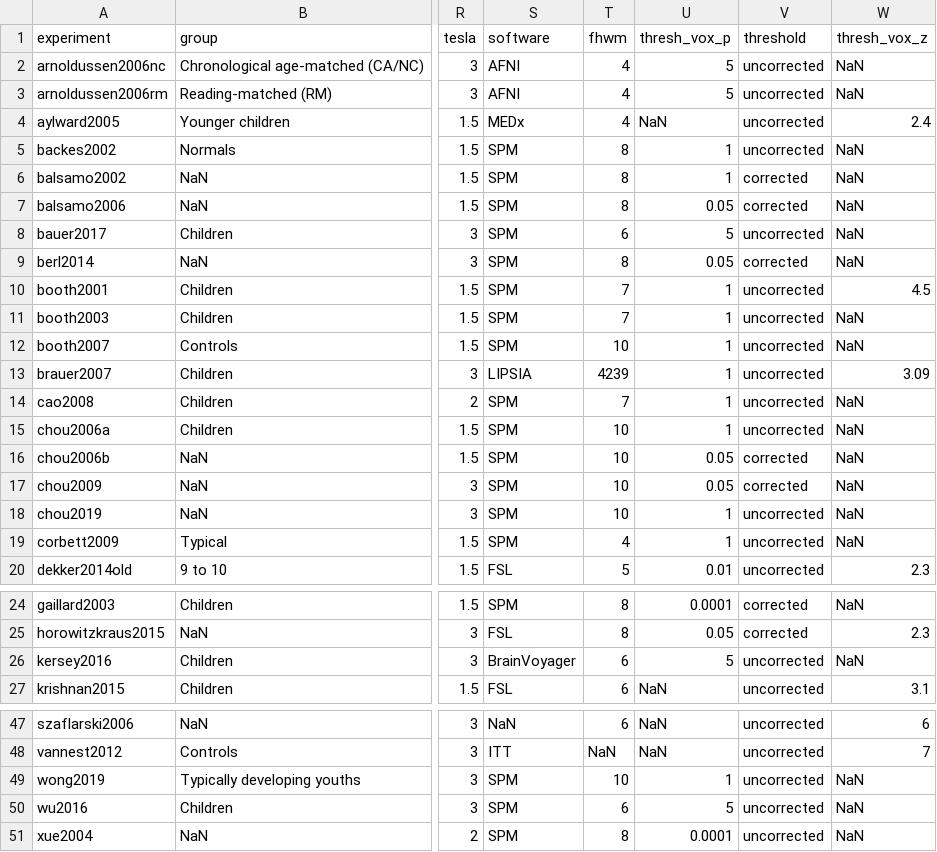
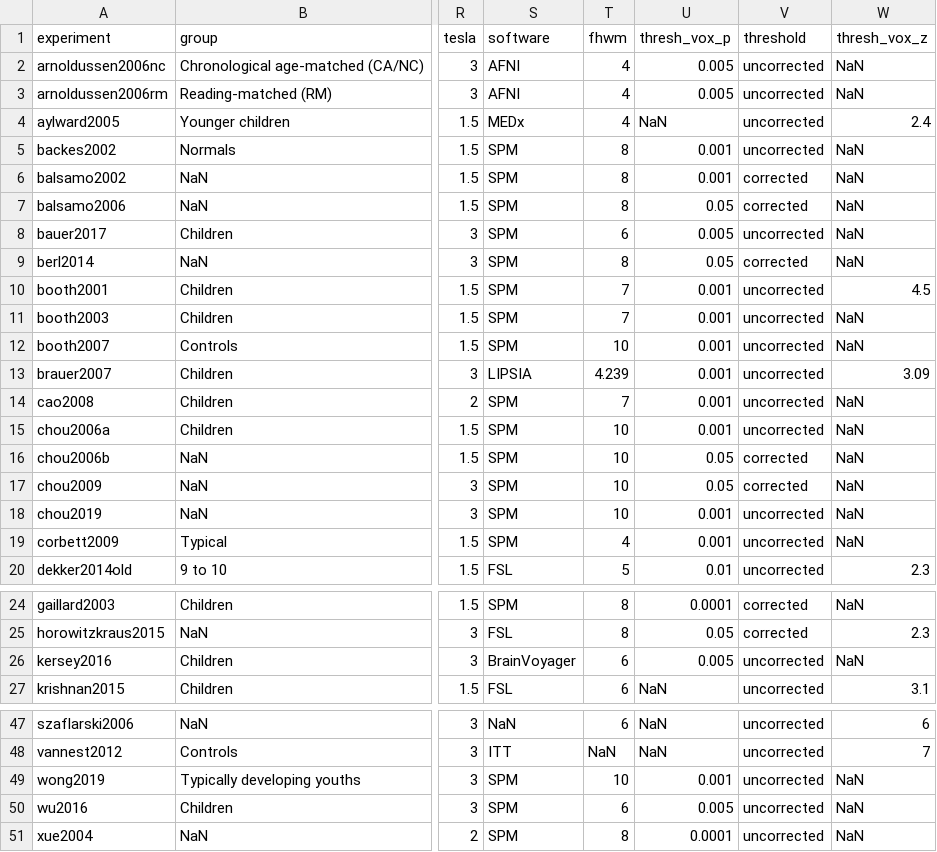
Before and after one commit to SkeideLab/meta_semantics, a CSV file: data/literature_search/included.csv, drawn as a sheet; only a part is shown, gaps mark what is left out; the diff covers the shown part only; the diff names each change by its address in the sheet, - before the commit and + after, or states it on an @@ line.

Commit message:
fix broken decimal positions

```diff
--- a/data/literature_search/included.csv
+++ b/data/literature_search/included.csv
-U2:U3 (thresh_vox_p): 5
+U2:U3 (thresh_vox_p): 0.005
-U5:U6 (thresh_vox_p): 1
+U5:U6 (thresh_vox_p): 0.001
-U8 (thresh_vox_p): 5
+U8 (thresh_vox_p): 0.005
-U10:U15 (thresh_vox_p): 1
+U10:U15 (thresh_vox_p): 0.001
-T13 (fhwm): 4239
+T13 (fhwm): 4.239
-U18:U19 (thresh_vox_p): 1
+U18:U19 (thresh_vox_p): 0.001
-U26 (thresh_vox_p): 5
+U26 (thresh_vox_p): 0.005
-U49 (thresh_vox_p): 1
+U49 (thresh_vox_p): 0.001
-U50 (thresh_vox_p): 5
+U50 (thresh_vox_p): 0.005
```
Also changed, not shown: 7 edited cells elsewhere in this file.
